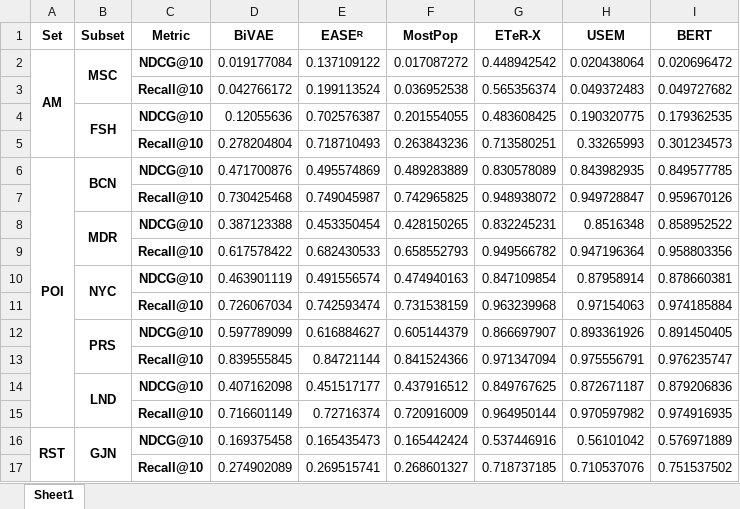
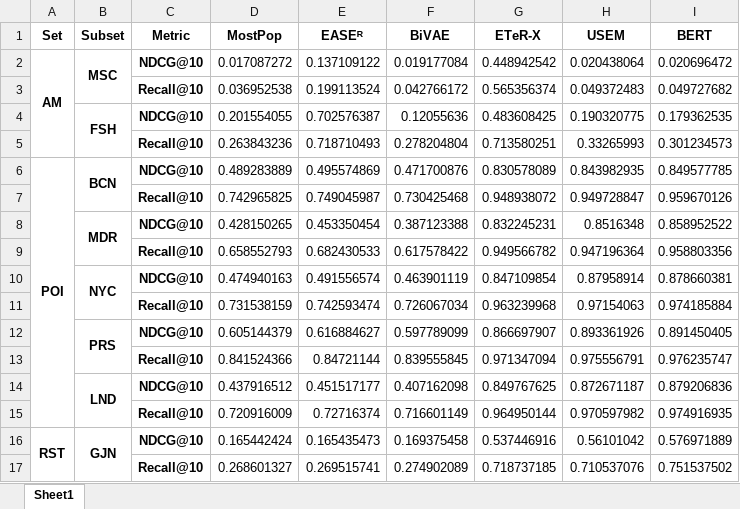
Before and after one commit to pablo-pnunez/ETeR-X, an Excel workbook: output/baselines_results.xlsx, sheet Sheet1, drawn as a sheet; only a part is shown; values as stored, in another font and other column widths than the file's, no borders; the diff covers the shown part only; the diff names each change by its address in the sheet, - before the commit and + after, or states it on an @@ line.

```diff
--- a/output/baselines_results.xlsx (sheet Sheet1)
+++ b/output/baselines_results.xlsx (sheet Sheet1)
-D1: BiVAE
+D1: MostPop
-F1: MostPop
+F1: BiVAE
-D2 (MostPop): 0.019177084
+D2 (MostPop): 0.017087272
-F2 (BiVAE): 0.017087272
+F2 (BiVAE): 0.019177084
-D3 (MostPop): 0.042766172
+D3 (MostPop): 0.036952538
-F3 (BiVAE): 0.036952538
+F3 (BiVAE): 0.042766172
-D4 (MostPop): 0.12055636
+D4 (MostPop): 0.201554055
-F4 (BiVAE): 0.201554055
+F4 (BiVAE): 0.12055636
-D5 (MostPop): 0.278204804
+D5 (MostPop): 0.263843236
-F5 (BiVAE): 0.263843236
+F5 (BiVAE): 0.278204804
-D6 (MostPop): 0.471700876
+D6 (MostPop): 0.489283889
-F6 (BiVAE): 0.489283889
+F6 (BiVAE): 0.471700876
-D7 (MostPop): 0.730425468
+D7 (MostPop): 0.742965825
-F7 (BiVAE): 0.742965825
+F7 (BiVAE): 0.730425468
-D8 (MostPop): 0.387123388
+D8 (MostPop): 0.428150265
-F8 (BiVAE): 0.428150265
+F8 (BiVAE): 0.387123388
-D9 (MostPop): 0.617578422
+D9 (MostPop): 0.658552793
-F9 (BiVAE): 0.658552793
+F9 (BiVAE): 0.617578422
-D10 (MostPop): 0.463901119
+D10 (MostPop): 0.474940163
-F10 (BiVAE): 0.474940163
+F10 (BiVAE): 0.463901119
-D11 (MostPop): 0.726067034
+D11 (MostPop): 0.731538159
-F11 (BiVAE): 0.731538159
+F11 (BiVAE): 0.726067034
-D12 (MostPop): 0.597789099
+D12 (MostPop): 0.605144379
-F12 (BiVAE): 0.605144379
+F12 (BiVAE): 0.597789099
-D13 (MostPop): 0.839555845
+D13 (MostPop): 0.841524366
-F13 (BiVAE): 0.841524366
+F13 (BiVAE): 0.839555845
-D14 (MostPop): 0.407162098
+D14 (MostPop): 0.437916512
-F14 (BiVAE): 0.437916512
+F14 (BiVAE): 0.407162098
-D15 (MostPop): 0.716601149
+D15 (MostPop): 0.720916009
-F15 (BiVAE): 0.720916009
+F15 (BiVAE): 0.716601149
-D16 (MostPop): 0.169375458
+D16 (MostPop): 0.165442424
-F16 (BiVAE): 0.165442424
+F16 (BiVAE): 0.169375458
-D17 (MostPop): 0.274902089
+D17 (MostPop): 0.268601327
-F17 (BiVAE): 0.268601327
+F17 (BiVAE): 0.274902089
```
Also changed, not shown: 16 edited cells elsewhere in this sheet, output/cold_start_results.xlsx, output/param_results.xlsx, 9 other files.
